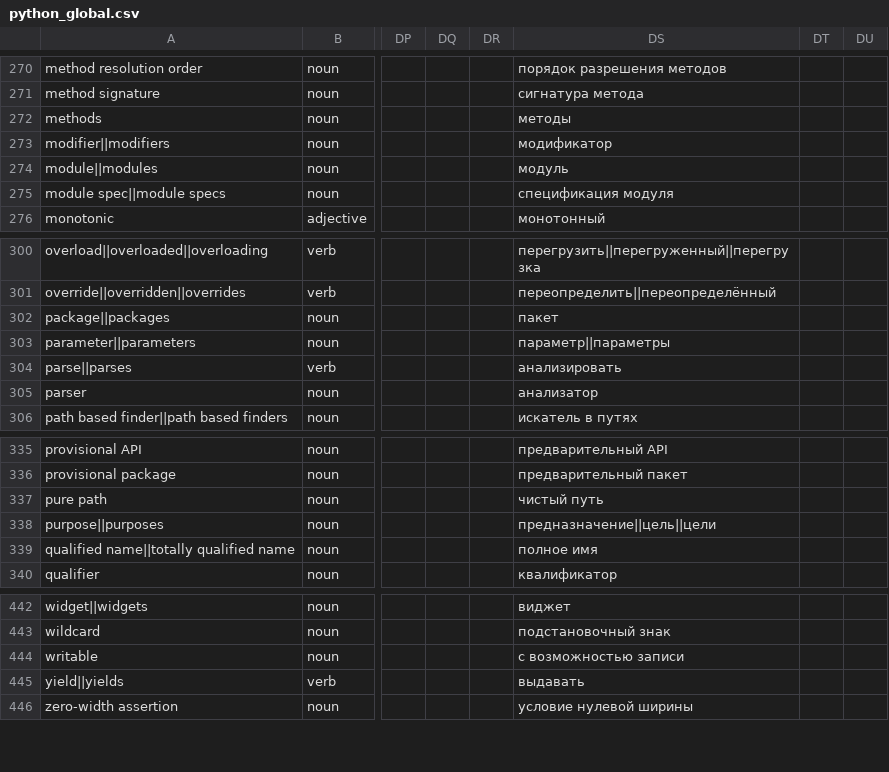
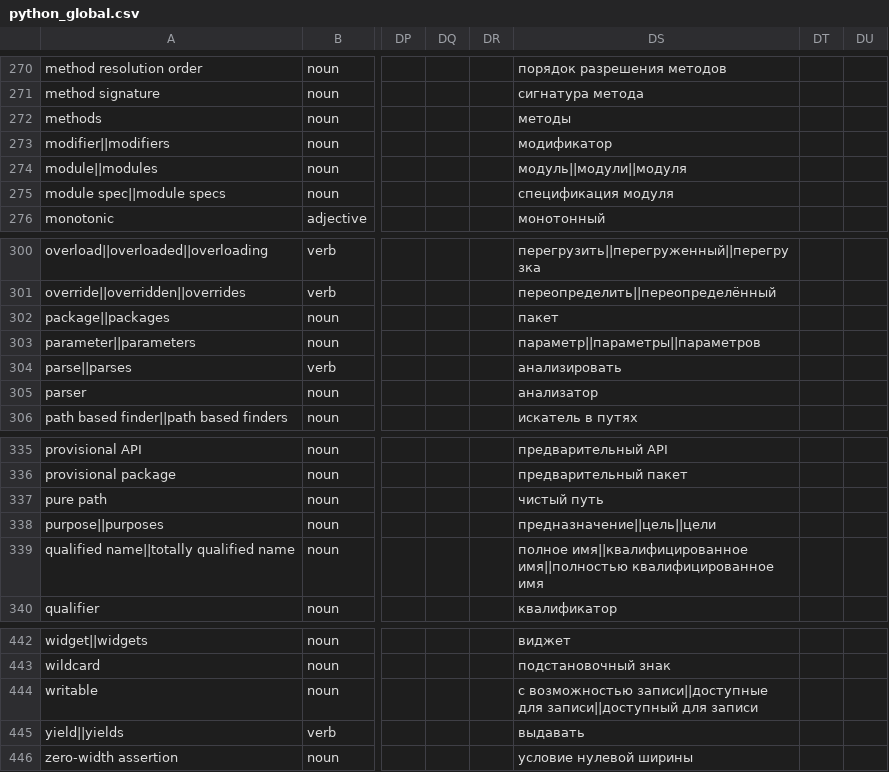
Before and after one commit to python-docs-translations/transifex-automations, a CSV file: python_global.csv, drawn as a sheet; only a part is shown, gaps mark what is left out; the diff covers the shown part only; the diff names each change by its address in the sheet, - before the commit and + after, or states it on an @@ line.

```diff
--- a/python_global.csv
+++ b/python_global.csv
-DS274: модуль
+DS274: модуль||модули||модуля
-DS303: параметр||параметры
+DS303: параметр||параметры||параметров
-DS339: полное имя
+DS339: полное имя||квалифицированное имя||полностью квалифицированное имя
-DS444: с возможностью записи
+DS444: с возможностью записи||доступные для записи||доступный для записи
```
Also changed, not shown: 7 edited cells elsewhere in this file.
